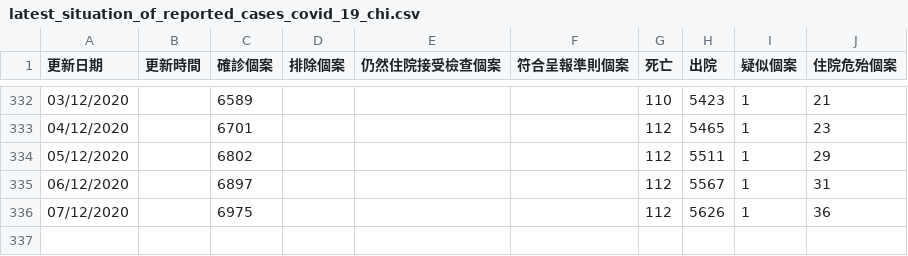
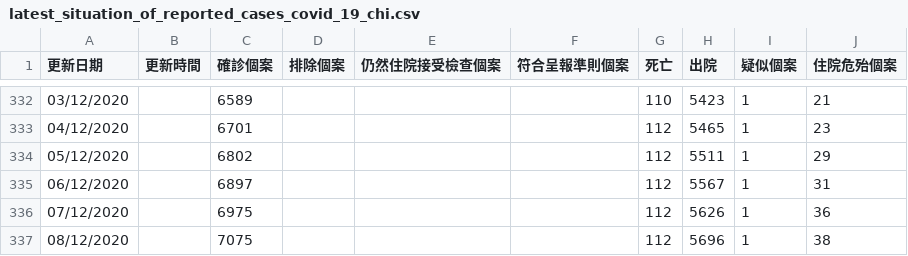
Before and after one commit to covid-hk/covid-hk.github.io, a CSV file: latest_situation_of_reported_cases_covid_19_chi.csv, drawn as a sheet; only a part is shown, gaps mark what is left out.

```diff
--- a/latest_situation_of_reported_cases_covid_19_chi.csv
+++ b/latest_situation_of_reported_cases_covid_19_chi.csv
@@ -336 +336,2 @@
 07/12/2020,,6975,,,,112,5626,1,36
+08/12/2020,,7075,,,,112,5696,1,38
```
Also changed, not shown: building_list_chi.csv, building_list_eng.csv, 2 other files.
